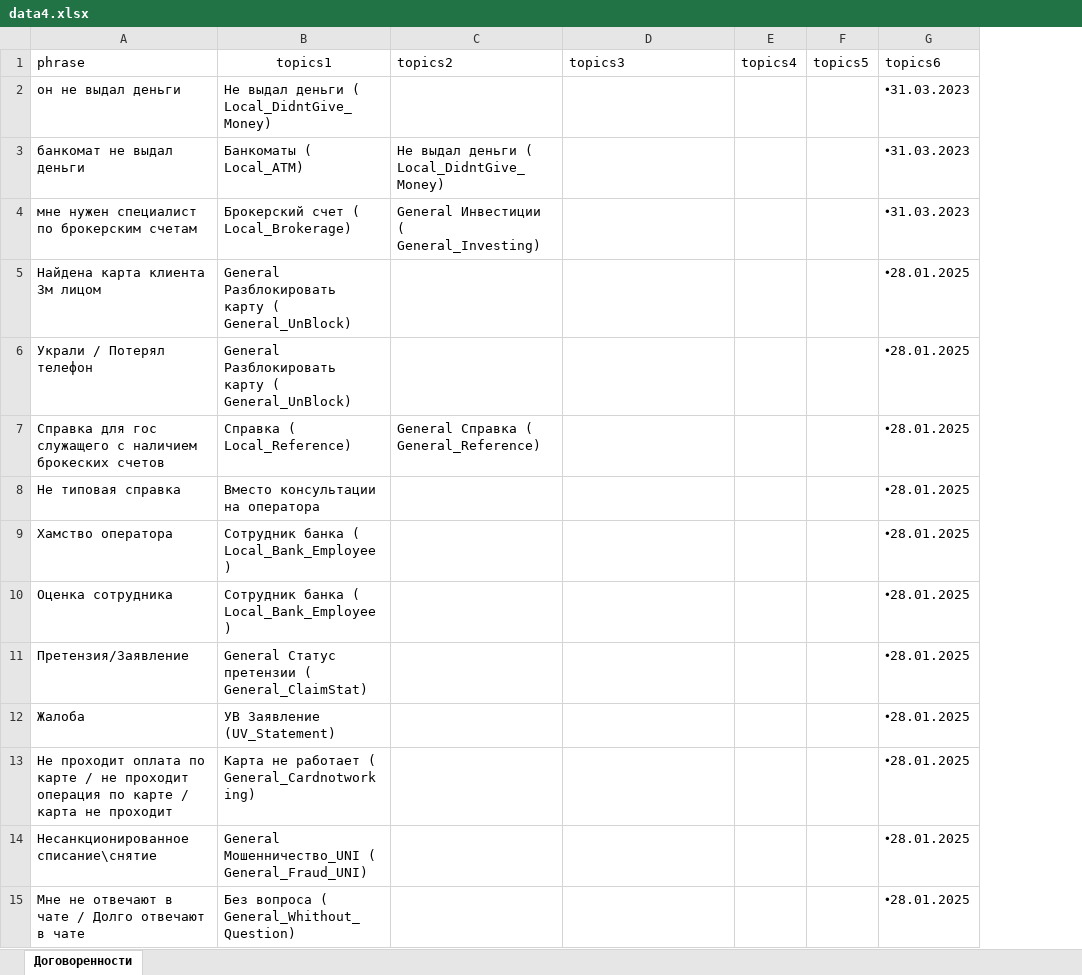
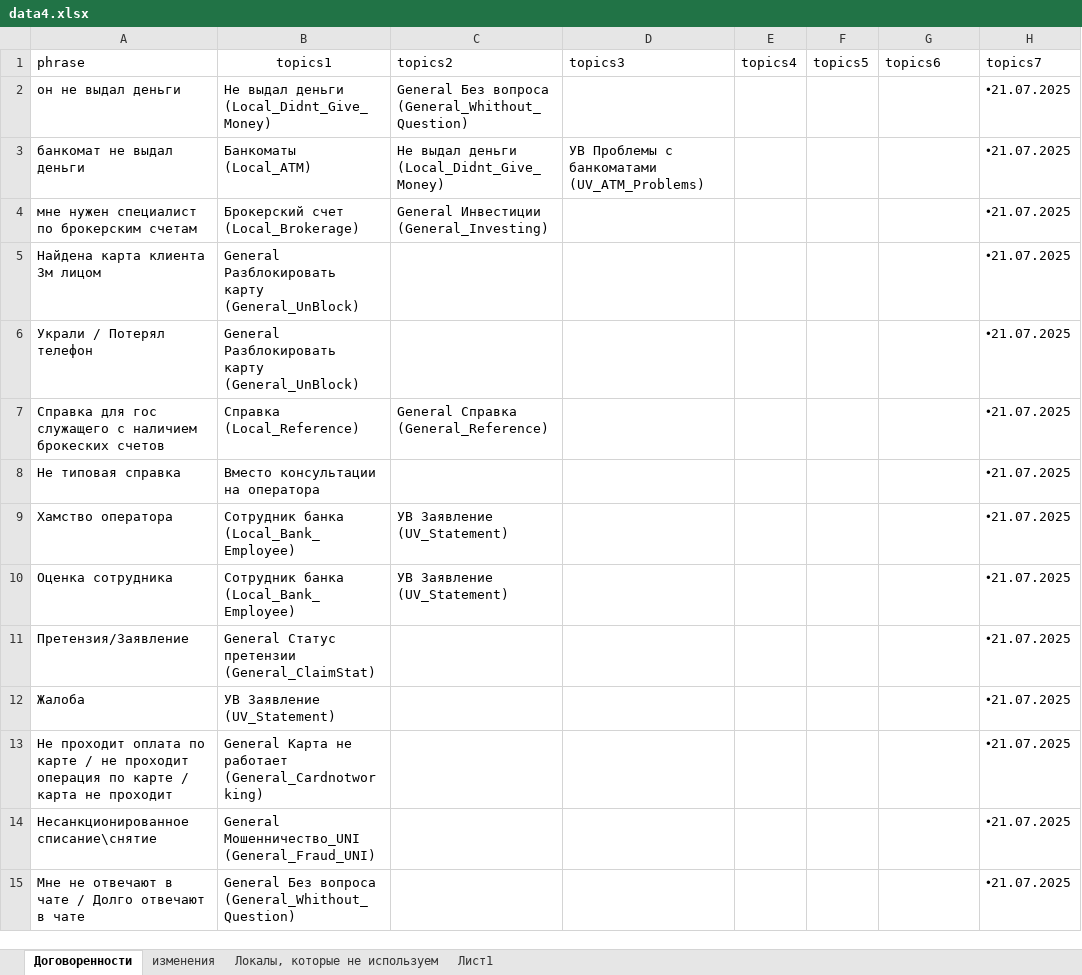
Before and after one commit to skatzrskx55q/data-assistant-vfiziki, an Excel workbook: data4.xlsx, sheet Договоренности, drawn as a sheet; only a part is shown; values as stored, in another font and other column widths than the file's, no borders; charts and pictures not drawn; the diff covers the shown part only; the diff names each change by its address in the sheet, - before the commit and + after, or states it on an @@ line.

Commit message:
Add files via upload

```diff
--- a/data4.xlsx (sheet Договоренности)
+++ b/data4.xlsx (sheet Договоренности)
+sheet tab: изменения
+sheet tab: Локалы, которые не используем
+sheet tab: Лист1
+column H (topics7), rows 2-15: all 🞄21.07.2025
-B2 (topics1): Не выдал деньги ( Local_DidntGive_Money)
+B2 (topics1): Не выдал деньги (Local_Didnt_Give_Money)
-C2 (topics2): (empty)
+C2 (topics2): General Без вопроса (General_Whithout_Question)
-G2:G4 (topics6): 🞄31.03.2023
+G2:G4 (topics6): (empty)
-B3 (topics1): Банкоматы ( Local_ATM)
+B3 (topics1): Банкоматы (Local_ATM)
-C3 (topics2): Не выдал деньги ( Local_DidntGive_Money)
+C3 (topics2): Не выдал деньги (Local_Didnt_Give_Money)
-D3 (topics3): (empty)
+D3 (topics3): УВ Проблемы с банкоматами (UV_ATM_Problems)
-B4 (topics1): Брокерский счет ( Local_Brokerage)
+B4 (topics1): Брокерский счет (Local_Brokerage)
-C4 (topics2): General Инвестиции ( General_Investing)
+C4 (topics2): General Инвестиции (General_Investing)
-B5:B6 (topics1): …Разблокировать карту ( General_UnBlock)
+B5:B6 (topics1): …Разблокировать карту (General_UnBlock)
-G5:G15 (topics6): 🞄28.01.2025
+G5:G15 (topics6): (empty)
-B7 (topics1): Справка ( Local_Reference)
+B7 (topics1): Справка (Local_Reference)
-C7 (topics2): General Справка ( General_Reference)
+C7 (topics2): General Справка (General_Reference)
-B9:B10 (topics1): Сотрудник банка ( Local_Bank_Employee)
+B9:B10 (topics1): Сотрудник банка (Local_Bank_Employee)
-C9:C10 (topics2): (empty)
+C9:C10 (topics2): УВ Заявление (UV_Statement)
-B11 (topics1): General Статус претензии ( General_ClaimStat)
+B11 (topics1): General Статус претензии (General_ClaimStat)
-B13 (topics1): Карта не работает ( General_Cardnotworking)
+B13 (topics1): General Карта не работает (General_Cardnotworking)
-B14 (topics1): General Мошенничество_UNI ( General_Fraud_UNI)
+B14 (topics1): General Мошенничество_UNI (General_Fraud_UNI)
-B15 (topics1): Без вопроса ( General_Whithout_Question)
+B15 (topics1): General Без вопроса (General_Whithout_Question)
```
Also changed, not shown: 30 added rows, 24 removed rows and 978 edited cells elsewhere in this sheet, charts or pictures.
